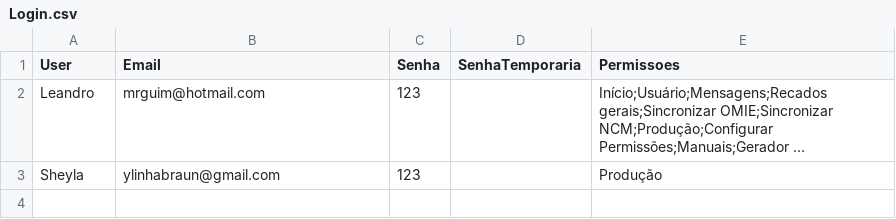
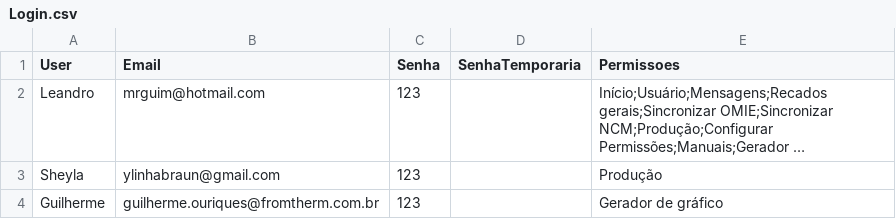
Before and after one commit to qualidafromtherm2/Intranet, a CSV file: csv/Login.csv, drawn as a sheet; long unchanged cells end in …; the diff names each change by its address in the sheet, - before the commit and + after, or states it on an @@ line.

Commit message:
Update Login.csv

```diff
--- a/csv/Login.csv
+++ b/csv/Login.csv
+row 4: Guilherme | guilherme.ouriques@fromtherm.com.br | 123 |  | Gerador de gráfico
```
